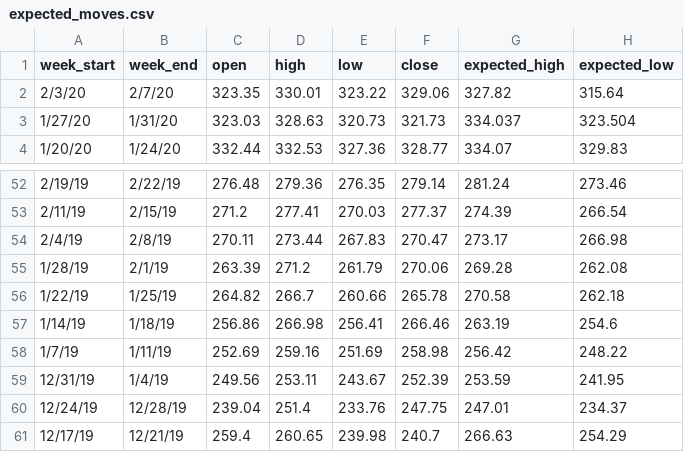
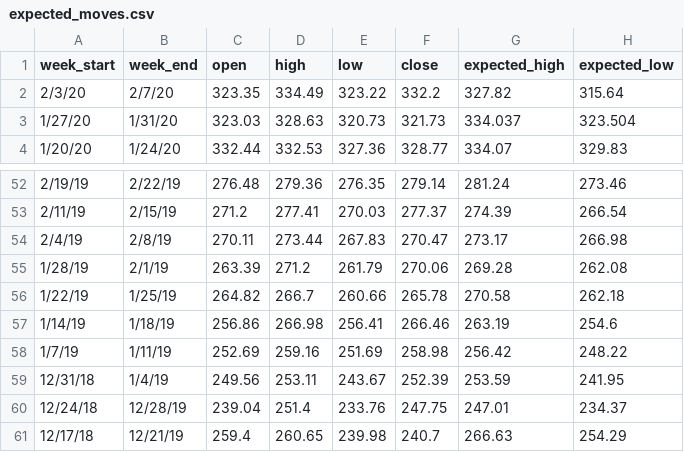
Before and after one commit to dallincoons/expected_move_proto, a CSV file: ExpectedMove/expected_moves.csv, drawn as a sheet; only a part is shown, gaps mark what is left out.

```diff
--- a/ExpectedMove/expected_moves.csv
+++ b/ExpectedMove/expected_moves.csv
@@ -1,3 +1,3 @@
 week_start,week_end,open,high,low,close,expected_high,expected_low,,,,,,,,,,,,,,,,,,,
-2/3/20,2/7/20,323.35,330.01,323.22,329.06,327.82,315.64,,,,,,,,,,,,,,,,,,,
+2/3/20,2/7/20,323.35,334.49,323.22,332.2,327.82,315.64,,,,,,,,,,,,,,,,,,,
 1/27/20,1/31/20,323.03,328.63,320.73,321.73,334.037,323.504,,,,,,,,,,,,,,,,,,,
@@ -58,4 +58,4 @@
 1/7/19,1/11/19,252.69,259.16,251.69,258.98,256.42,248.22,,,,,,,,,,,,,,,,,,,
-12/31/19,1/4/19,249.56,253.11,243.67,252.39,253.59,241.95,,,,,,,,,,,,,,,,,,,
-12/24/19,12/28/19,239.04,251.4,233.76,247.75,247.01,234.37,,,,,,,,,,,,,,,,,,,
-12/17/19,12/21/19,259.4,260.65,239.98,240.7,266.63,254.29,,,,,,,,,,,,,,,,,,,
+12/31/18,1/4/19,249.56,253.11,243.67,252.39,253.59,241.95,,,,,,,,,,,,,,,,,,,
+12/24/18,12/28/19,239.04,251.4,233.76,247.75,247.01,234.37,,,,,,,,,,,,,,,,,,,
+12/17/18,12/21/19,259.4,260.65,239.98,240.7,266.63,254.29,,,,,,,,,,,,,,,,,,,
```
Also changed, not shown: 5 other files.
